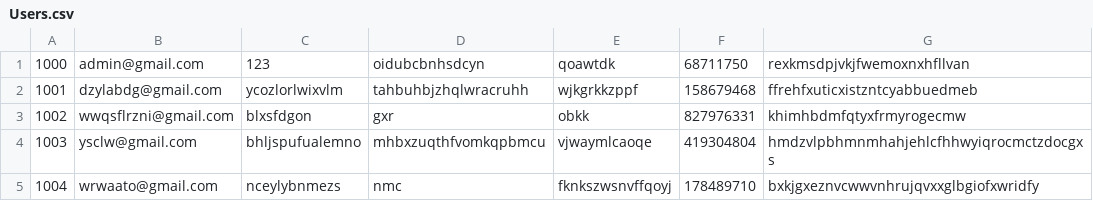
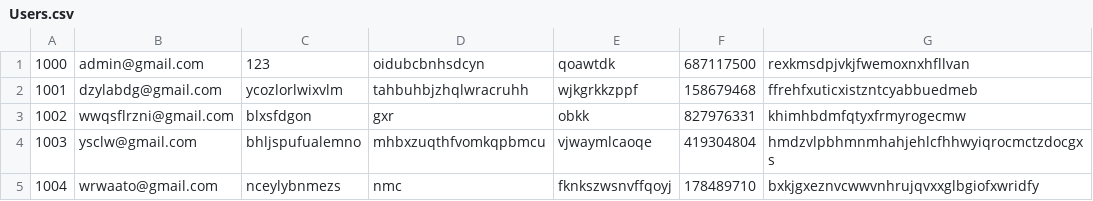
Before and after one commit to abigailnacional/Mini_Amazon, a CSV file: db/data/Users.csv, drawn as a sheet; only a part is shown.

```diff
--- a/db/data/Users.csv
+++ b/db/data/Users.csv
@@ -1,2 +1,2 @@
-1000,admin@gmail.com,123,oidubcbnhsdcyn,qoawtdk,68711750,rexkmsdpjvkjfwemoxnxhfllvan
+1000,admin@gmail.com,123,oidubcbnhsdcyn,qoawtdk,687117500,rexkmsdpjvkjfwemoxnxhfllvan
 1001,dzylabdg@gmail.com,ycozlorlwixvlm,tahbuhbjzhqlwracruhh,wjkgrkkzppf,158679468,ffrehfxuticxistzntcyabbuedmeb
```
Also changed, not shown: 8 other files.
